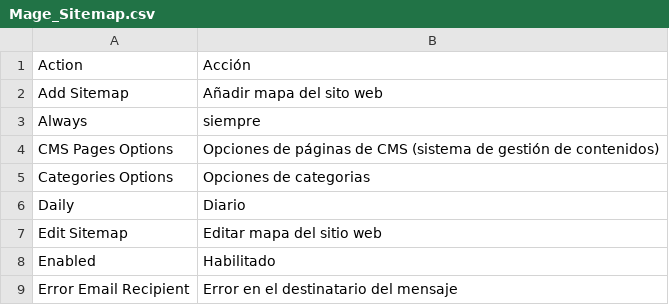
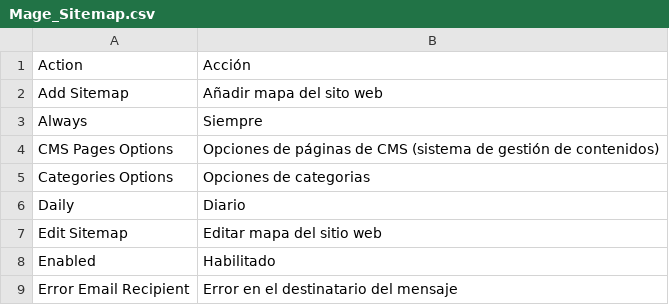
Before and after one commit to MaWoScha/German_LocalePack_es_ES, a CSV file: app/locale/es_ES/Mage_Sitemap.csv, drawn as a sheet; only a part is shown.

```diff
--- a/app/locale/es_ES/Mage_Sitemap.csv
+++ b/app/locale/es_ES/Mage_Sitemap.csv
@@ -2,3 +2,3 @@
 "Add Sitemap","Añadir mapa del sito web"
-"Always","siempre"
+"Always","Siempre"
 "CMS Pages Options","Opciones de páginas de CMS (sistema de gestión de contenidos)"
```
Also changed, not shown: app/locale/es_ES/Mage_Paypal.csv, app/locale/es_ES/Mage_Usa.csv, 3 other files.
